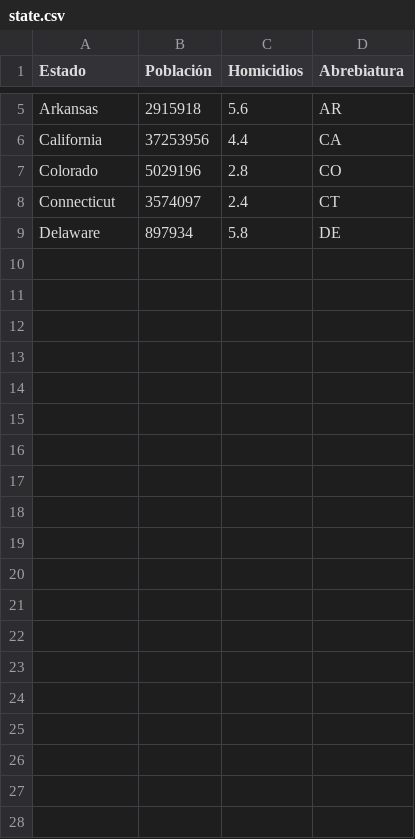
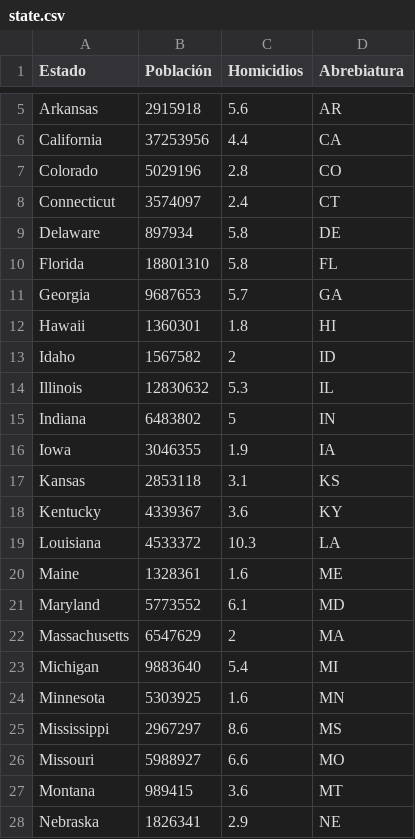
Before and after one commit to GuroxDG/Estadistica-Practica-Python-y-R, a CSV file: data/state.csv, drawn as a sheet; only a part is shown, gaps mark what is left out; the diff covers the shown part only; the diff names each change by its address in the sheet, - before the commit and + after, or states it on an @@ line.

```diff
--- a/data/state.csv
+++ b/data/state.csv
+row 10: Florida | 18801310 | 5.8 | FL
+row 11: Georgia | 9687653 | 5.7 | GA
+row 12: Hawaii | 1360301 | 1.8 | HI
+row 13: Idaho | 1567582 | 2 | ID
+row 14: Illinois | 12830632 | 5.3 | IL
+row 15: Indiana | 6483802 | 5 | IN
+row 16: Iowa | 3046355 | 1.9 | IA
+row 17: Kansas | 2853118 | 3.1 | KS
+row 18: Kentucky | 4339367 | 3.6 | KY
+row 19: Louisiana | 4533372 | 10.3 | LA
+row 20: Maine | 1328361 | 1.6 | ME
+row 21: Maryland | 5773552 | 6.1 | MD
+row 22: Massachusetts | 6547629 | 2 | MA
+row 23: Michigan | 9883640 | 5.4 | MI
+row 24: Minnesota | 5303925 | 1.6 | MN
+row 25: Mississippi | 2967297 | 8.6 | MS
+row 26: Missouri | 5988927 | 6.6 | MO
+row 27: Montana | 989415 | 3.6 | MT
+row 28: Nebraska | 1826341 | 2.9 | NE
```
Also changed, not shown: 23 added rows elsewhere in this file, 3 other files.
